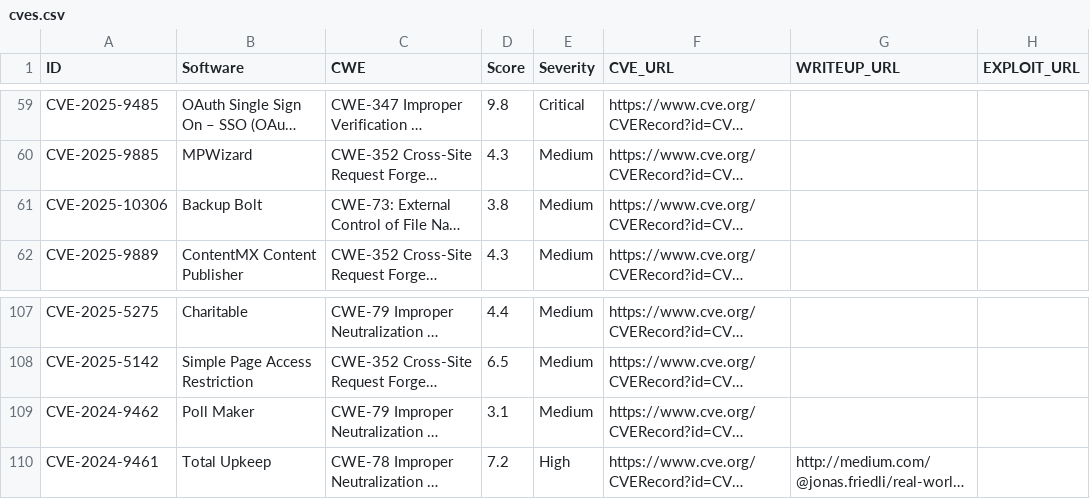
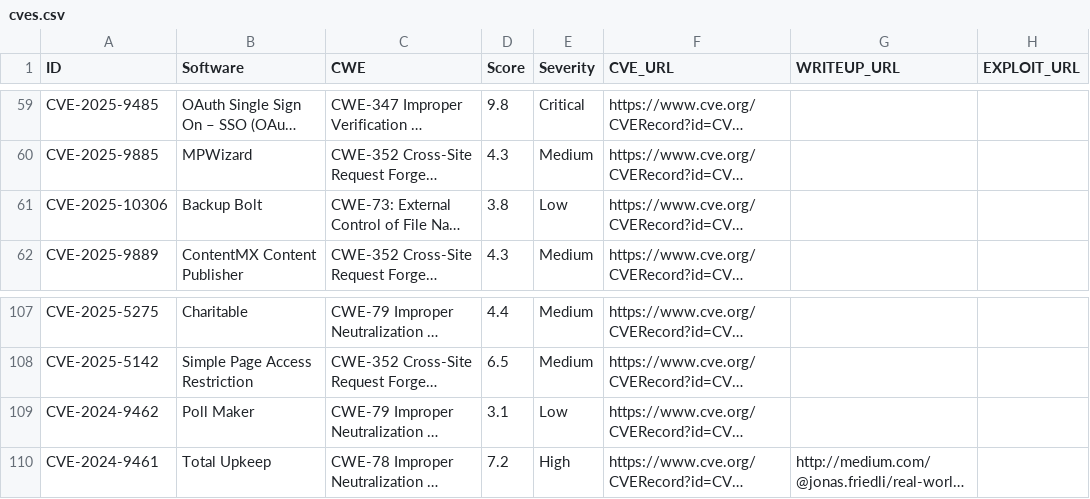
Before and after one commit to jFriedli/jFriedli.github.io, a CSV file: cves.csv, drawn as a sheet; only a part is shown, gaps mark what is left out; long unchanged cells end in …; the diff names each change by its address in the sheet, - before the commit and + after, or states it on an @@ line.

Commit message:
Update cves.csv

```diff
--- a/cves.csv
+++ b/cves.csv
-E61 (Severity): Medium
+E61 (Severity): Low
-E109 (Severity): Medium
+E109 (Severity): Low
```
